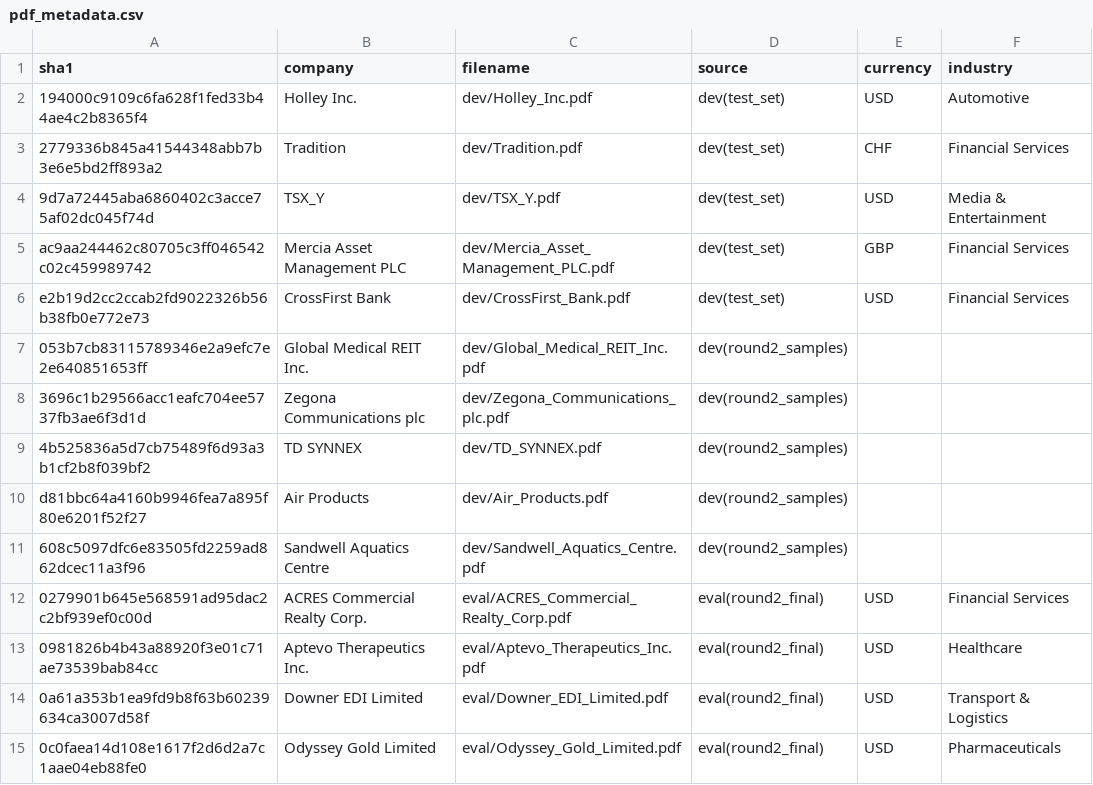
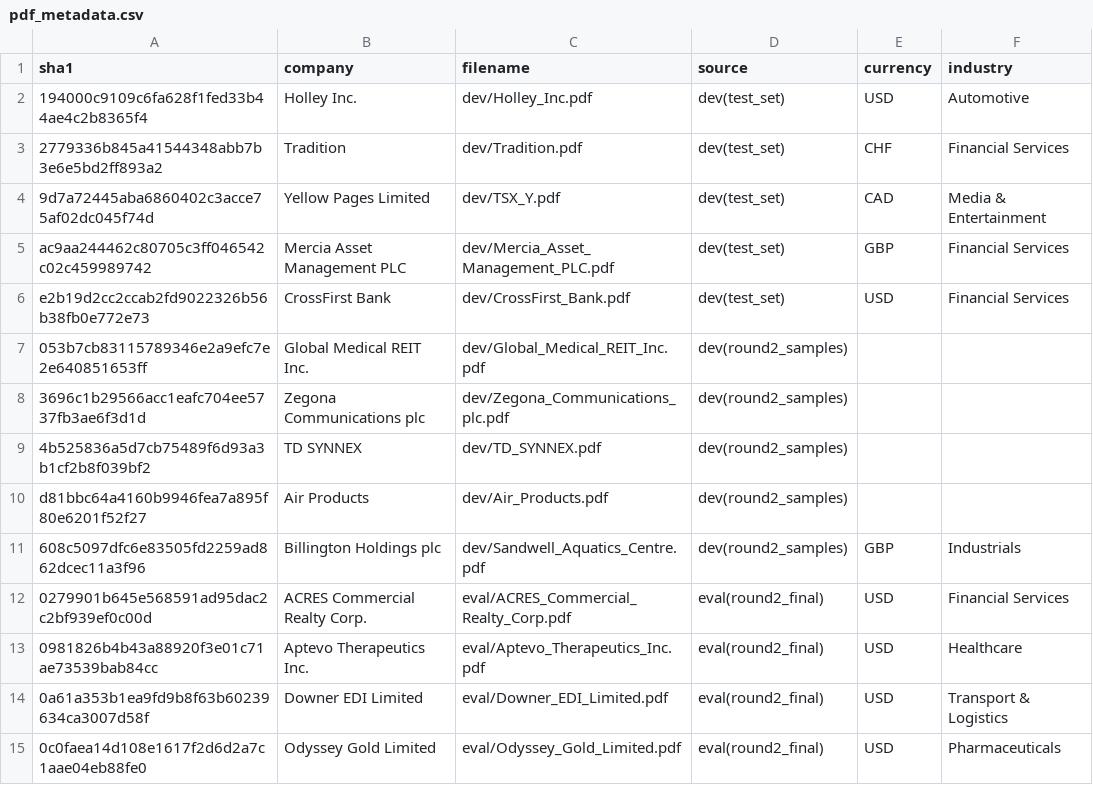
Before and after one commit to neverfang/enterprise-rag1, a CSV file: data/pdf_metadata.csv, drawn as a sheet; only a part is shown.

Commit message:
Fix company mislabels found in image audit: Sandwell->Billington, TSX_Y->Yellow Pages
- data/pdf_metadata.csv: 修正两行 company（及 TSX_Y 币种 USD->CAD、Billington 补 GBP）
- 两份 docs json 的 metainfo.company 同步修正（文件名/doc_id 不动，仅作 ID）
- serialized 产物删除重生成：149 表全部用正确公司名注入（旧名 0 次，新名 493/507 次）
- 官方评测 100 题不涉及这两家，dev 陷阱题正确答案仍为 N/A

```diff
--- a/data/pdf_metadata.csv
+++ b/data/pdf_metadata.csv
@@ -3,3 +3,3 @@
 "2779336b845a41544348abb7b3e6e5bd2ff893a2","Tradition","dev/Tradition.pdf","dev(test_set)","CHF","Financial Services"
-"9d7a72445aba6860402c3acce75af02dc045f74d","TSX_Y","dev/TSX_Y.pdf","dev(test_set)","USD","Media & Entertainment"
+"9d7a72445aba6860402c3acce75af02dc045f74d","Yellow Pages Limited","dev/TSX_Y.pdf","dev(test_set)","CAD","Media & Entertainment"
 "ac9aa244462c80705c3ff046542c02c459989742","Mercia Asset Management PLC","dev/Mercia_Asset_Management_PLC.pdf","dev(test_set)","GBP","Financial Services"
@@ -10,3 +10,3 @@
 "d81bbc64a4160b9946fea7a895f80e6201f52f27","Air Products","dev/Air_Products.pdf","dev(round2_samples)","",""
-"608c5097dfc6e83505fd2259ad862dcec11a3f96","Sandwell Aquatics Centre","dev/Sandwell_Aquatics_Centre.pdf","dev(round2_samples)","",""
+"608c5097dfc6e83505fd2259ad862dcec11a3f96","Billington Holdings plc","dev/Sandwell_Aquatics_Centre.pdf","dev(round2_samples)","GBP","Industrials"
 "0279901b645e568591ad95dac2c2bf939ef0c00d","ACRES Commercial Realty Corp.","eval/ACRES_Commercial_Realty_Corp.pdf","eval(round2_final)","USD","Financial Services"
```
Also changed, not shown: 1 other file.
